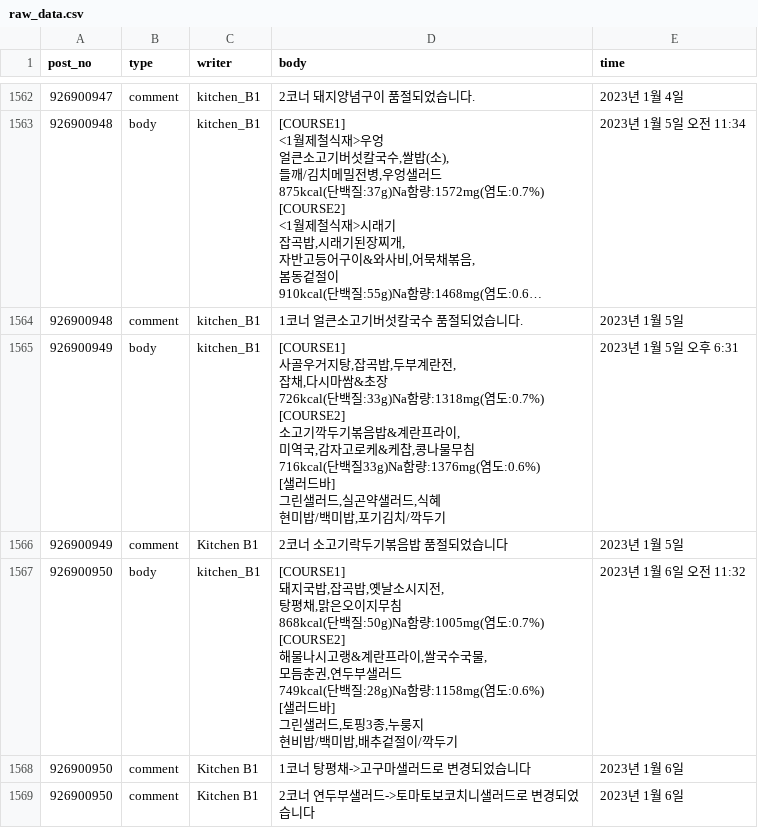
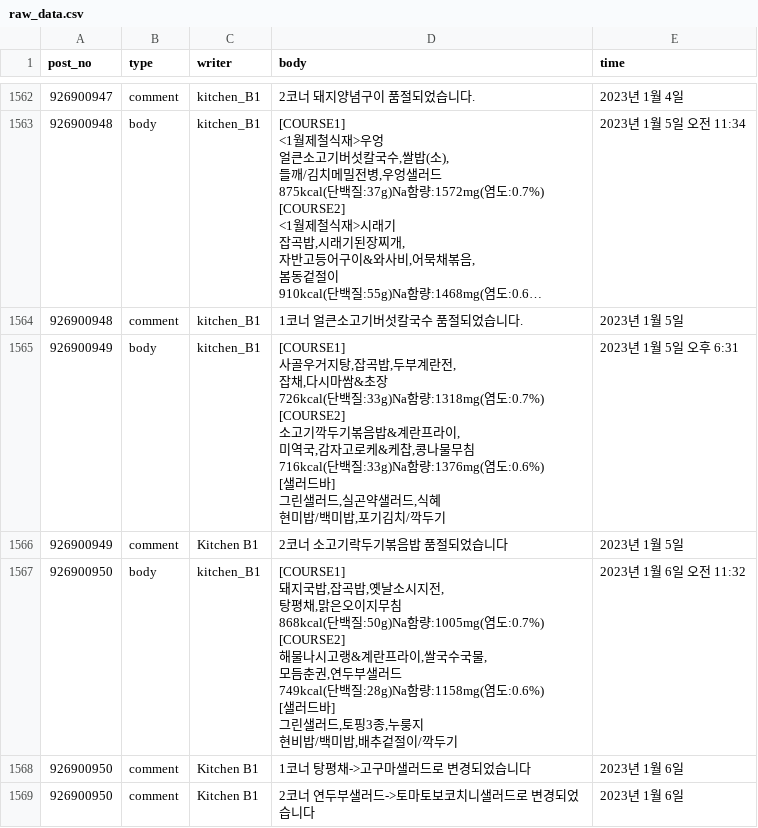
Before and after one commit to jhy6219/cafeteria, a CSV file: data/raw_data.csv, drawn as a sheet; only a part is shown, gaps mark what is left out; long unchanged cells end in …; the diff covers the shown part only.

```diff
--- a/data/raw_data.csv
+++ b/data/raw_data.csv
@@ -8274,13 +8274,13 @@ post_no,type,writer,body,time
 926900948,comment,kitchen_B1,1코너 얼큰소고기버섯칼국수 품절되었습니다.,2023년 1월 5일
-926900949,body,kitchen_B1,"[COURSE1]
-사골우거지탕,잡곡밥,두부계란전,
-잡채,다시마쌈&초장
-726kcal(단백질:33g)Na함량:1318mg(염도:0.7%)
-[COURSE2]
-소고기깍두기볶음밥&계란프라이,
-미역국,감자고로케&케찹,콩나물무침
-716kcal(단백질33g)Na함량:1376mg(염도:0.6%)
-[샐러드바]
-그린샐러드,실곤약샐러드,식혜
-현미밥/백미밥,포기김치/깍두기",2023년 1월 5일 오후 6:31
+926900949,body,kitchen_B1,"[COURSE1]
+사골우거지탕,잡곡밥,두부계란전,
+잡채,다시마쌈&초장
+726kcal(단백질:33g)Na함량:1318mg(염도:0.7%)
+[COURSE2]
+소고기깍두기볶음밥&계란프라이,
+미역국,감자고로케&케찹,콩나물무침
+716kcal(단백질:33g)Na함량:1376mg(염도:0.6%)
+[샐러드바]
+그린샐러드,실곤약샐러드,식혜
+현미밥/백미밥,포기김치/깍두기",2023년 1월 5일 오후 6:31
 926900949,comment,Kitchen B1,2코너 소고기락두기볶음밥 품절되었습니다,2023년 1월 5일
```
Also changed, not shown: 7 edited cells elsewhere in this file, 3 other files.
